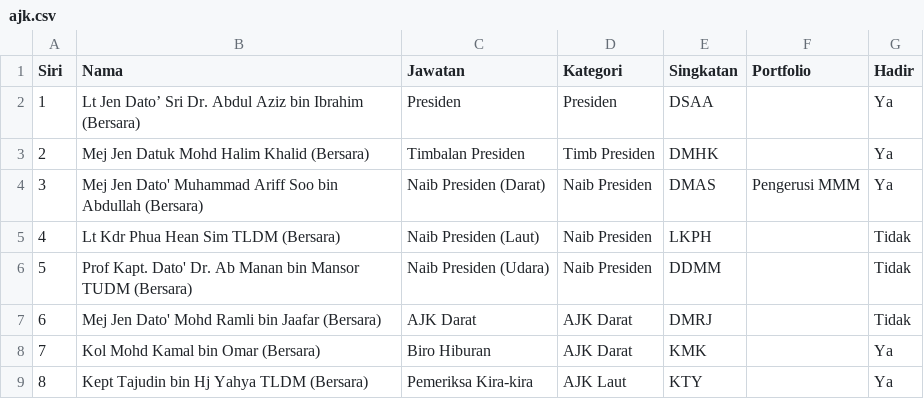
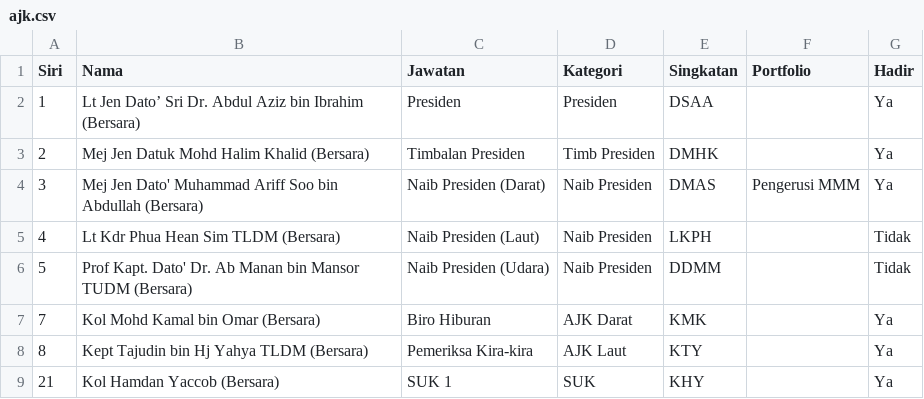
Before and after one commit to hamdanyc/minwithjson, a CSV file: ajk.csv, drawn as a sheet; only a part is shown; the shorter side is filled out with more unchanged rows; the diff names each change by its address in the sheet, - before the commit and + after, or states it on an @@ line.

Commit message:
rm Mej Jen Ramli Jaffar

```diff
--- a/ajk.csv
+++ b/ajk.csv
-row 7: 6 | Mej Jen Dato' Mohd Ramli bin Jaafar (Bersara) | AJK Darat | AJK Darat | DMRJ |  | Tidak
```
